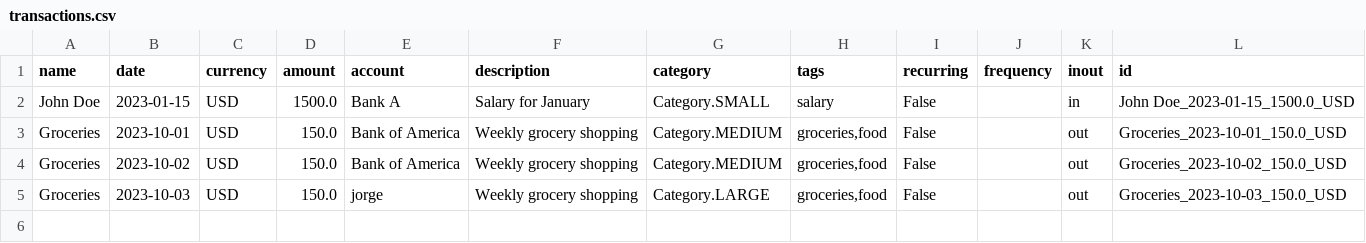
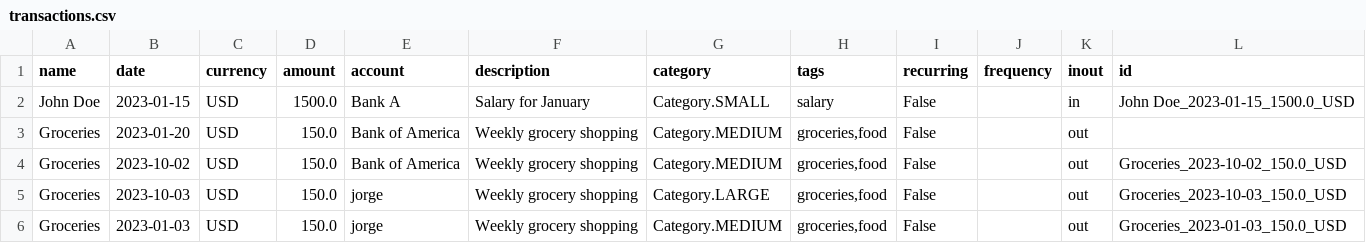
Before and after one commit to OniasC/ei_finance, a CSV file: python/data/transactions.csv, drawn as a sheet.

Commit message:
moving classes to specific files. adds logics to integrate banks with transactions.

```diff
--- a/python/data/transactions.csv
+++ b/python/data/transactions.csv
@@ -2,4 +2,5 @@ name,date,currency,amount,account,description,category,tags,recurring,frequency,
 John Doe,2023-01-15,USD,1500.0,Bank A,Salary for January,Category.SMALL,salary,False,,in,John Doe_2023-01-15_1500.0_USD
-Groceries,2023-10-01,USD,150.0,Bank of America,Weekly grocery shopping,Category.MEDIUM,"groceries,food",False,,out,Groceries_2023-10-01_150.0_USD
+Groceries,2023-01-20,USD,150.0,Bank of America,Weekly grocery shopping,Category.MEDIUM,"groceries,food",False,,out,
 Groceries,2023-10-02,USD,150.0,Bank of America,Weekly grocery shopping,Category.MEDIUM,"groceries,food",False,,out,Groceries_2023-10-02_150.0_USD
 Groceries,2023-10-03,USD,150.0,jorge,Weekly grocery shopping,Category.LARGE,"groceries,food",False,,out,Groceries_2023-10-03_150.0_USD
+Groceries,2023-01-03,USD,150.0,jorge,Weekly grocery shopping,Category.MEDIUM,"groceries,food",False,,out,Groceries_2023-01-03_150.0_USD
```
Also changed, not shown: 7 other files.
